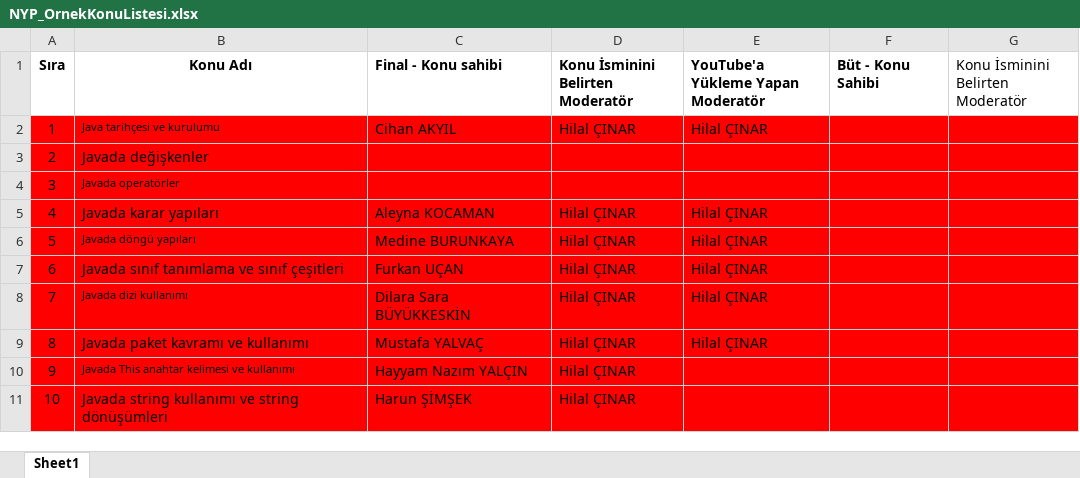
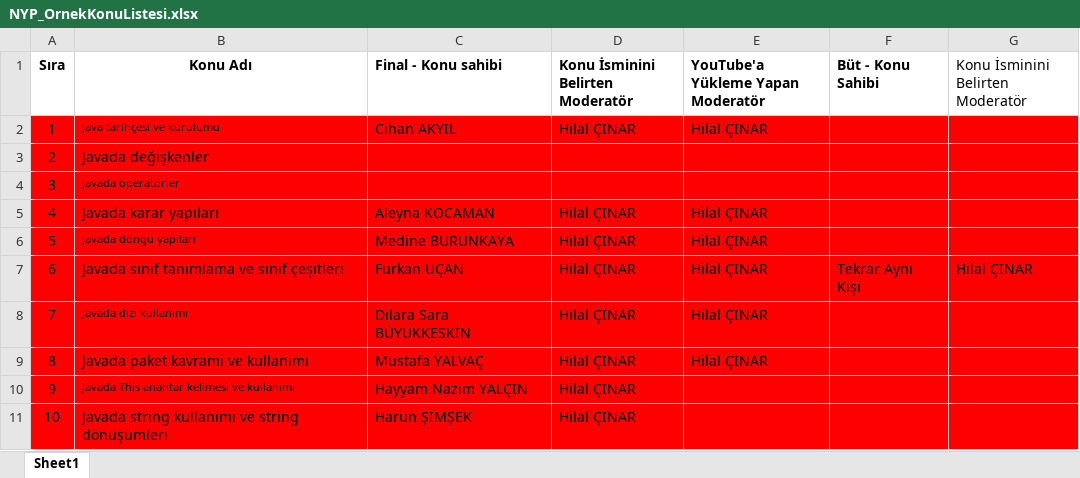
Before and after one commit to Bilgisayar-Muhendisligi-Dersleri/videoHazirlama, an Excel workbook: NYP_OrnekKonuListesi.xlsx, sheet Sheet1, drawn as a sheet; only a part is shown; values as stored, in another font and other column widths than the file's, no borders; the diff names each change by its address in the sheet, - before the commit and + after, or states it on an @@ line.

Commit message:
Update NYP_OrnekKonuListesi.xlsx

```diff
--- a/NYP_OrnekKonuListesi.xlsx (sheet Sheet1)
+++ b/NYP_OrnekKonuListesi.xlsx (sheet Sheet1)
-F7 (Büt - Konu Sahibi): (empty)
+F7 (Büt - Konu Sahibi): Tekrar Aynı Kişi
-G7 (Konu İsminini Belirten Moderatör): (empty)
+G7 (Konu İsminini Belirten Moderatör): Hilal ÇINAR
```
